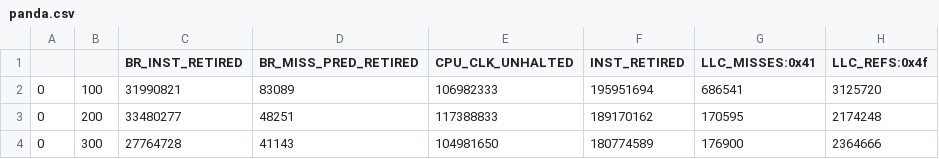
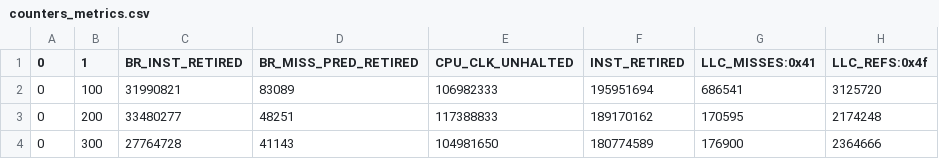
Before and after one commit to JorgeGarcia495/TFG, a CSV file: code/results/signal_reconstruction/counters_metrics.csv (was code/modules/signals_reconstruction/panda.csv), drawn as a sheet; only a part is shown; the diff names each change by its address in the sheet, - before the commit and + after, or states it on an @@ line.

Commit message:
Implemented signal rereconstruction

```diff
--- a/code/modules/signals_reconstruction/panda.csv
+++ b/code/results/signal_reconstruction/counters_metrics.csv
-A1: (empty)
+A1: 0
-B1: (empty)
+B1: 1
```
Also changed, not shown: 12 other files.
